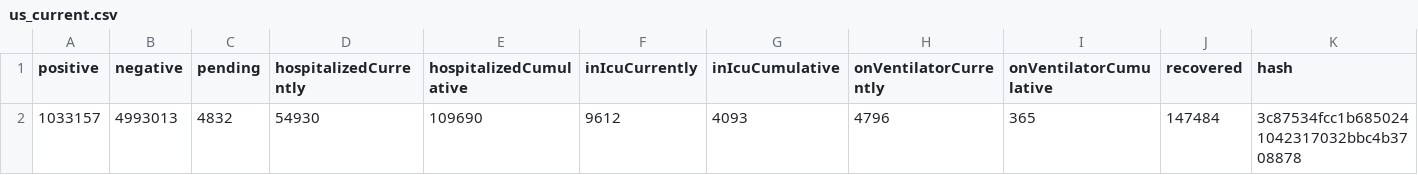
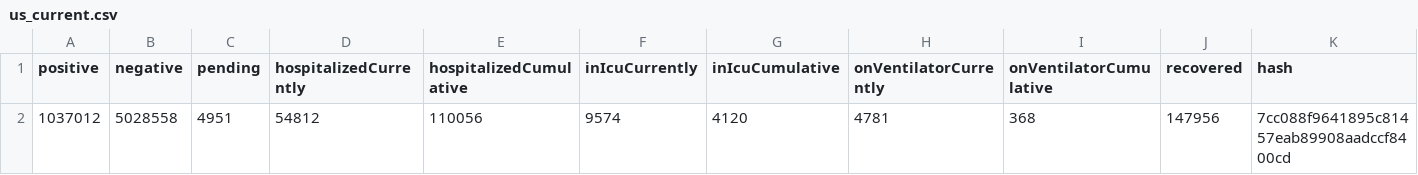
Before and after one commit to thoo/covid-tracking-data, a CSV file: data/us_current.csv, drawn as a sheet; only a part is shown; removed rows and columns are numbered as before the commit, all else as after; rows hold the shown columns only; the diff names each change by its address in the sheet, - before the commit and + after, or states it on an @@ line.

```diff
--- a/data/us_current.csv
+++ b/data/us_current.csv
-row 2: 1033157 | 4993013 | 4832 | 54930 | 109690 | 9612 | 4093 | 4796 | 365 | 147484 | 3c87534fcc1b6850241042317032bbc4b3708878
+row 2: 1037012 | 5028558 | 4951 | 54812 | 110056 | 9574 | 4120 | 4781 | 368 | 147956 | 7cc088f9641895c81457eab89908aadccf8400cd
```
